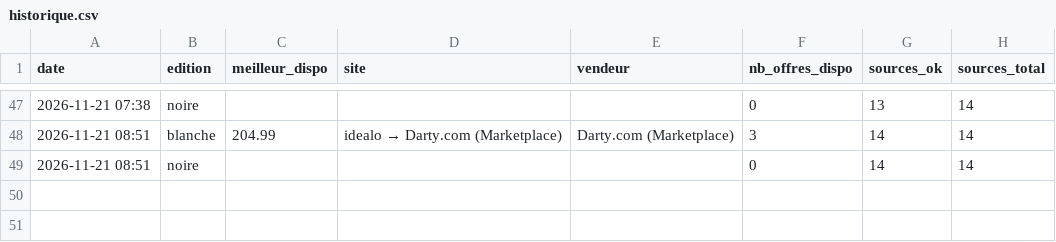
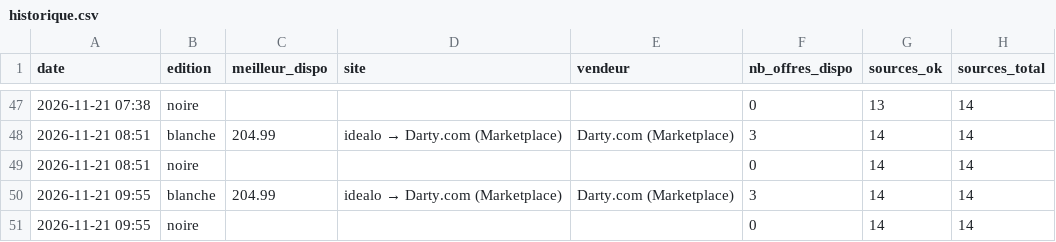
Before and after one commit to ghju500br-eng/Chambre, a CSV file: traqueur-manette-gta6/etat/historique.csv, drawn as a sheet; only a part is shown, gaps mark what is left out; the diff names each change by its address in the sheet, - before the commit and + after, or states it on an @@ line.

```diff
--- a/traqueur-manette-gta6/etat/historique.csv
+++ b/traqueur-manette-gta6/etat/historique.csv
+row 50: 2026-11-21 09:55 | blanche | 204.99 | idealo → Darty.com (Marketplace) | Darty.com (Marketplace) | 3 | 14 | 14
+row 51: 2026-11-21 09:55 | noire |  |  |  | 0 | 14 | 14
```
Also changed, not shown: 2 other files.
